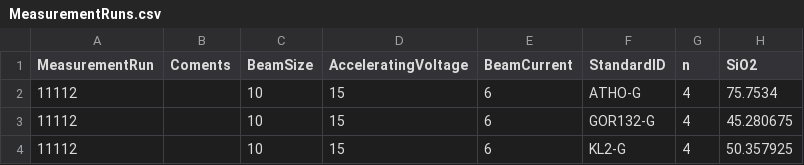
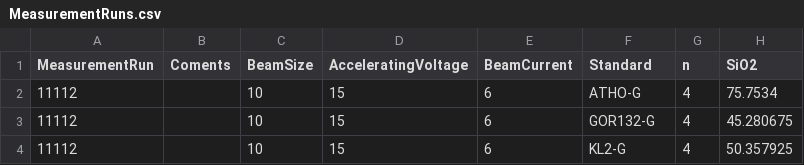
Before and after one commit to consuelola/BOOM, a CSV file: assets/Data/MeasurementRuns.csv, drawn as a sheet; only a part is shown; the diff names each change by its address in the sheet, - before the commit and + after, or states it on an @@ line.

```diff
--- a/assets/Data/MeasurementRuns.csv
+++ b/assets/Data/MeasurementRuns.csv
-F1: StandardID
+F1: Standard
```
Also changed, not shown: 3 other files.
